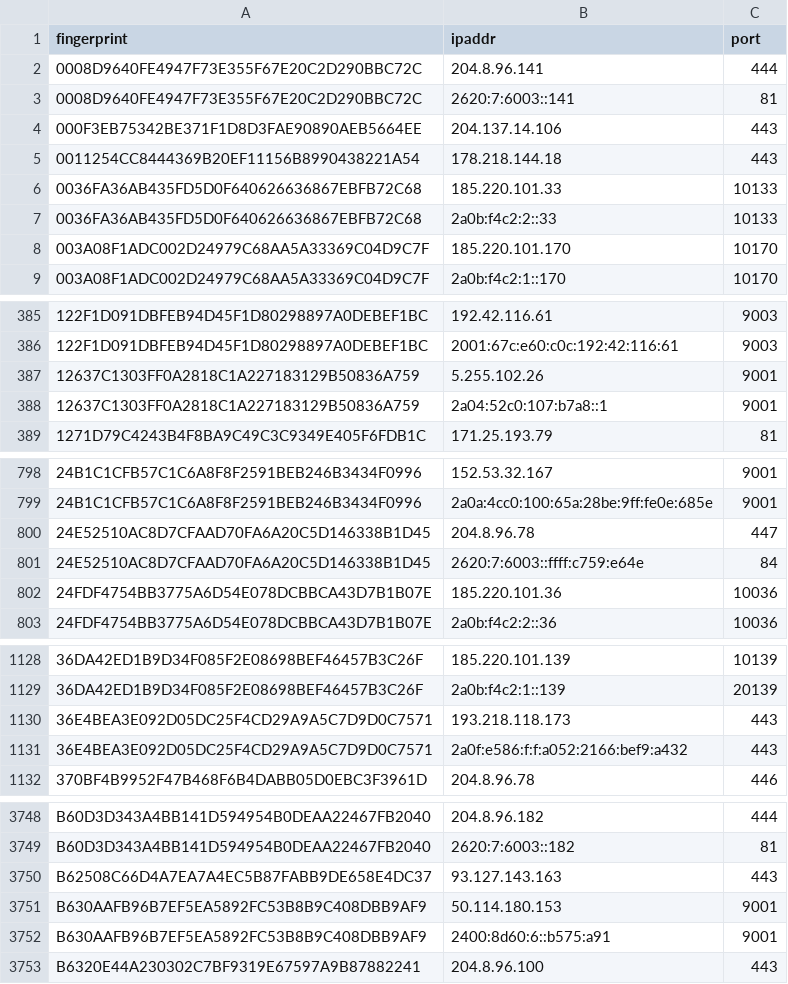
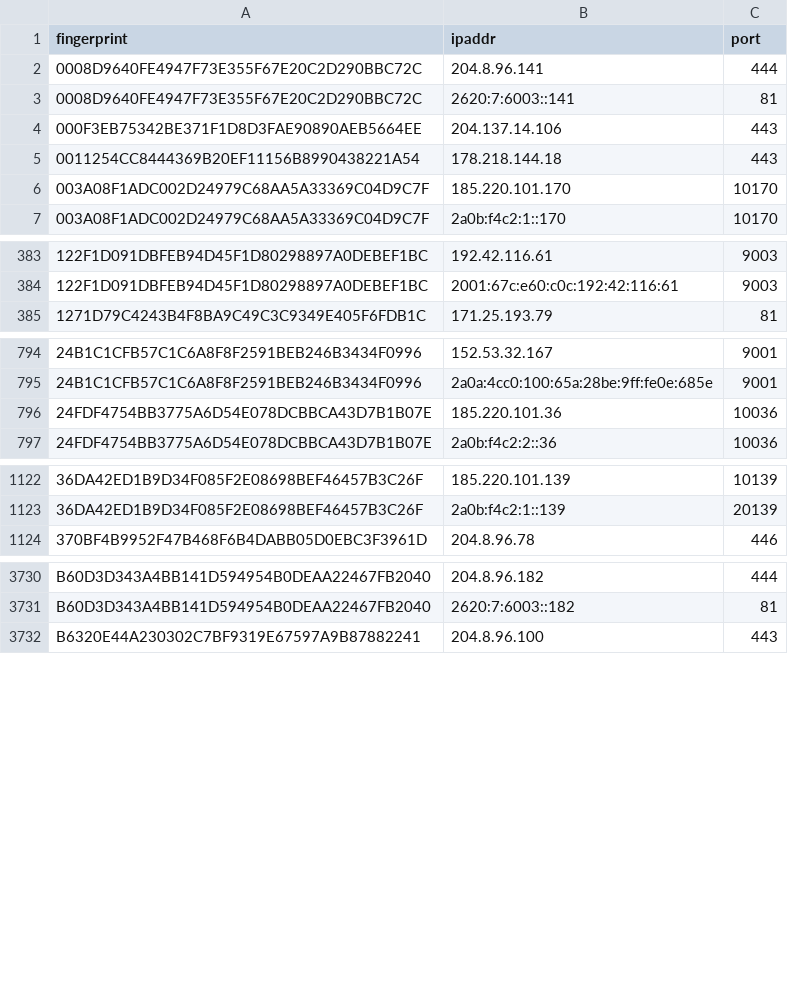
Before and after one commit to alireza-rezaee/tor-nodes, a CSV file: latest.exits.csv, drawn as a sheet; only a part is shown, gaps mark what is left out; the diff covers the shown part only.

```diff
--- a/latest.exits.csv
+++ b/latest.exits.csv
@@ -5,4 +5,2 @@ fingerprint, ipaddr, port
 0011254CC8444369B20EF11156B8990438221A54, 178.218.144.18, 443
-0036FA36AB435FD5D0F640626636867EBFB72C68, 185.220.101.33, 10133
-0036FA36AB435FD5D0F640626636867EBFB72C68, 2a0b:f4c2:2::33, 10133
 003A08F1ADC002D24979C68AA5A33369C04D9C7F, 185.220.101.170, 10170
@@ -386,4 +384,2 @@ fingerprint, ipaddr, port
 122F1D091DBFEB94D45F1D80298897A0DEBEF1BC, 2001:67c:e60:c0c:192:42:116:61, 9003
-12637C1303FF0A2818C1A227183129B50836A759, 5.255.102.26, 9001
-12637C1303FF0A2818C1A227183129B50836A759, 2a04:52c0:107:b7a8::1, 9001
 1271D79C4243B4F8BA9C49C3C9349E405F6FDB1C, 171.25.193.79, 81
@@ -799,4 +795,2 @@ fingerprint, ipaddr, port
 24B1C1CFB57C1C6A8F8F2591BEB246B3434F0996, 2a0a:4cc0:100:65a:28be:9ff:fe0e:685e, 9001
-24E52510AC8D7CFAAD70FA6A20C5D146338B1D45, 204.8.96.78, 447
-24E52510AC8D7CFAAD70FA6A20C5D146338B1D45, 2620:7:6003::ffff:c759:e64e, 84
 24FDF4754BB3775A6D54E078DCBBCA43D7B1B07E, 185.220.101.36, 10036
@@ -1129,4 +1123,2 @@ fingerprint, ipaddr, port
 36DA42ED1B9D34F085F2E08698BEF46457B3C26F, 2a0b:f4c2:1::139, 20139
-36E4BEA3E092D05DC25F4CD29A9A5C7D9D0C7571, 193.218.118.173, 443
-36E4BEA3E092D05DC25F4CD29A9A5C7D9D0C7571, 2a0f:e586:f:f:a052:2166:bef9:a432, 443
 370BF4B9952F47B468F6B4DABB05D0EBC3F3961D, 204.8.96.78, 446
@@ -3749,5 +3731,2 @@ B60D3D343A4BB141D594954B0DEAA22467FB2040, 204.8.96.182, 444
 B60D3D343A4BB141D594954B0DEAA22467FB2040, 2620:7:6003::182, 81
-B62508C66D4A7EA7A4EC5B87FABB9DE658E4DC37, 93.127.143.163, 443
-B630AAFB96B7EF5EA5892FC53B8B9C408DBB9AF9, 50.114.180.153, 9001
-B630AAFB96B7EF5EA5892FC53B8B9C408DBB9AF9, 2400:8d60:6::b575:a91, 9001
 B6320E44A230302C7BF9319E67597A9B87882241, 204.8.96.100, 443
```
Also changed, not shown: 16 added rows and 32 removed rows elsewhere in this file, latest.all.csv, latest.guards.csv.
